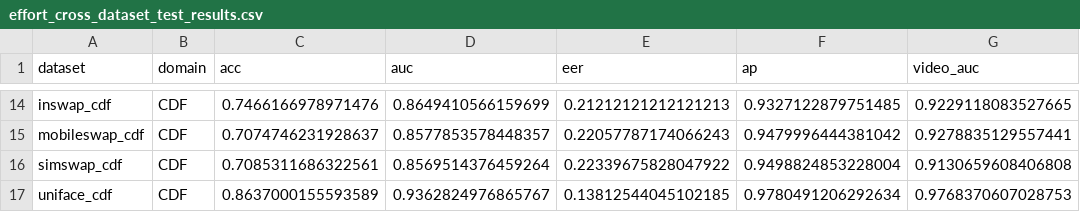
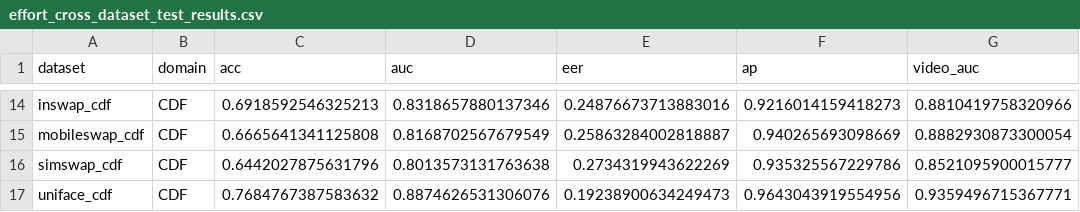
Before and after one commit to kaichenchai/DF40, a CSV file: DeepfakeBench_DF40/effort_cross_dataset_test_results.csv, drawn as a sheet; only a part is shown, gaps mark what is left out; the diff covers the shown part only; the diff names each change by its address in the sheet, - before the commit and + after, or states it on an @@ line.

```diff
--- a/DeepfakeBench_DF40/effort_cross_dataset_test_results.csv
+++ b/DeepfakeBench_DF40/effort_cross_dataset_test_results.csv
-C14 (acc): 0.7466166978971476
+C14 (acc): 0.6918592546325213
-D14 (auc): 0.8649410566159699
+D14 (auc): 0.8318657880137346
-E14 (eer): 0.21212121212121213
+E14 (eer): 0.24876673713883016
-F14 (ap): 0.9327122879751485
+F14 (ap): 0.9216014159418273
-G14 (video_auc): 0.9229118083527665
+G14 (video_auc): 0.8810419758320966
-C15 (acc): 0.7074746231928637
+C15 (acc): 0.6665641341125808
-D15 (auc): 0.8577853578448357
+D15 (auc): 0.8168702567679549
-E15 (eer): 0.22057787174066243
+E15 (eer): 0.25863284002818887
-F15 (ap): 0.9479996444381042
+F15 (ap): 0.940265693098669
-G15 (video_auc): 0.9278835129557441
+G15 (video_auc): 0.8882930873300054
-C16 (acc): 0.7085311686322561
+C16 (acc): 0.6442027875631796
-D16 (auc): 0.8569514376459264
+D16 (auc): 0.8013573131763638
-E16 (eer): 0.22339675828047922
+E16 (eer): 0.2734319943622269
-F16 (ap): 0.9498824853228004
+F16 (ap): 0.935325567229786
-G16 (video_auc): 0.9130659608406808
+G16 (video_auc): 0.8521095900015777
-C17 (acc): 0.8637000155593589
+C17 (acc): 0.7684767387583632
-D17 (auc): 0.9362824976865767
+D17 (auc): 0.8874626531306076
-E17 (eer): 0.13812544045102185
+E17 (eer): 0.19238900634249473
-F17 (ap): 0.9780491206292634
+F17 (ap): 0.9643043919554956
-G17 (video_auc): 0.9768370607028753
+G17 (video_auc): 0.9359496715367771
```
Also changed, not shown: 60 edited cells elsewhere in this file, 2 other files.
